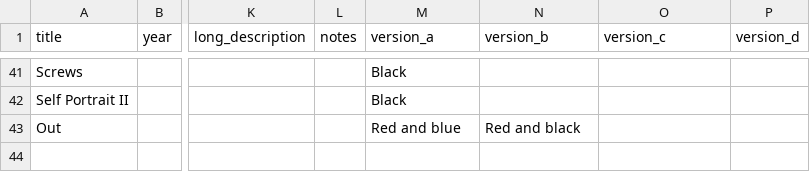
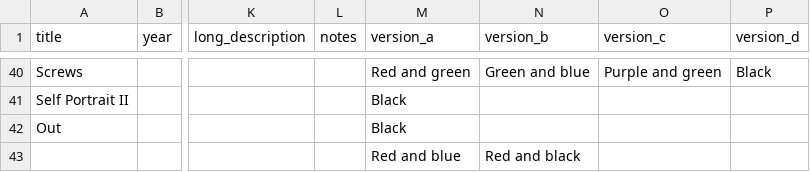
Before and after one commit to anthonygood/portfolio, a CSV file: app/etchings.csv, drawn as a sheet; only a part is shown, gaps mark what is left out; addresses are those after the commit; rows hold the shown columns only; the diff covers the shown part only; the diff names each change by its address in the sheet, - before the commit and + after, or states it on an @@ line.

```diff
--- a/app/etchings.csv
+++ b/app/etchings.csv
-M40 (version_a): Black
+M40 (version_a): Red and green
-N40 (version_b): (empty)
+N40 (version_b): Green and blue
-O40 (version_c): (empty)
+O40 (version_c): Purple and green
-P40 (version_d): (empty)
+P40 (version_d): Black
-M42 (version_a): Red and blue
+M42 (version_a): Black
-N42 (version_b): Red and black
+N42 (version_b): (empty)
+row 43:  |  |  |  | Red and blue | Red and black
```
Also changed, not shown: 1 removed row and 63 edited cells elsewhere in this file.
